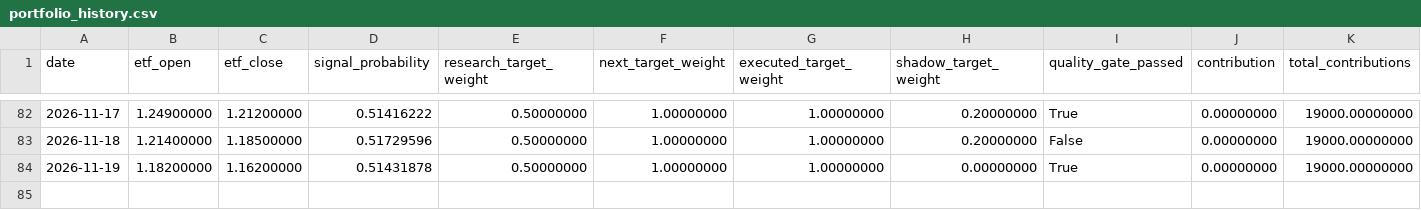
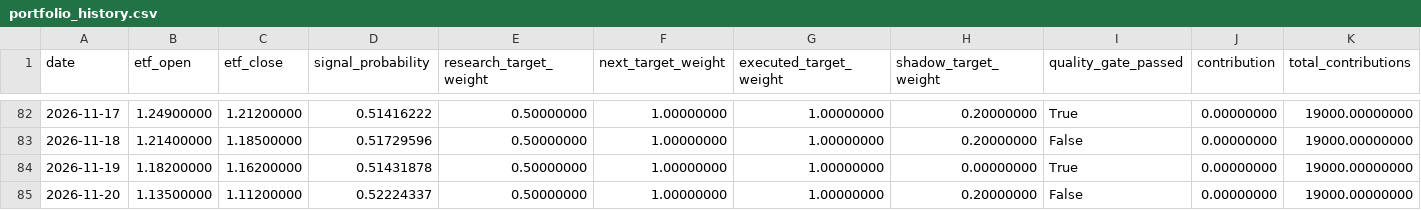
Before and after one commit to GCUeason/robot-quant, a CSV file: data/portfolio_history.csv, drawn as a sheet; only a part is shown, gaps mark what is left out; rows hold the shown columns only; the diff names each change by its address in the sheet, - before the commit and + after, or states it on an @@ line.

```diff
--- a/data/portfolio_history.csv
+++ b/data/portfolio_history.csv
+row 85: 2026-11-20 | 1.13500000 | 1.11200000 | 0.52224337 | 0.50000000 | 1.00000000 | 1.00000000 | 0.20000000 | False | 0.00000000 | 19000.00000000
```
Also changed, not shown: data/robot_chain_history.csv, 6 other files.
